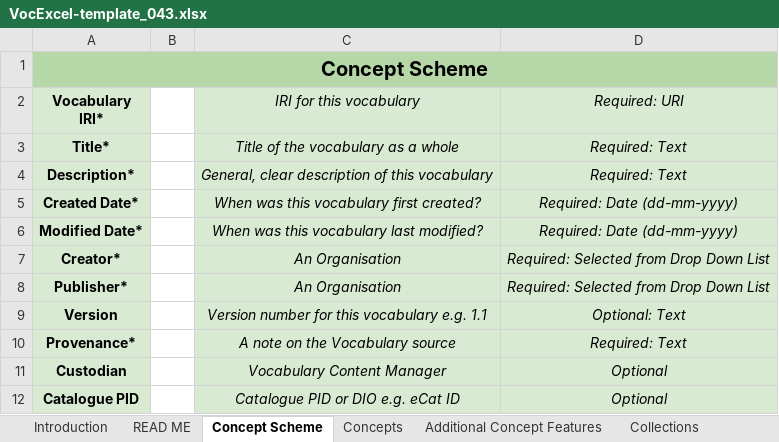
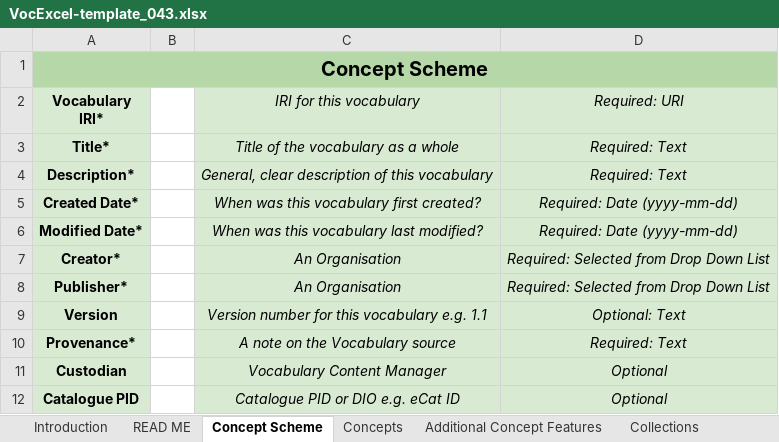
Before and after one commit to RDFLib/VocExcel, an Excel workbook: templates/VocExcel-template_043.xlsx, sheet Concept Scheme, drawn as a sheet; values as stored, in another font and other column widths than the file's, no borders; the diff names each change by its address in the sheet, - before the commit and + after, or states it on an @@ line.

Commit message:
Formatted created/modified cells according to J's request

```diff
--- a/templates/VocExcel-template_043.xlsx (sheet Concept Scheme)
+++ b/templates/VocExcel-template_043.xlsx (sheet Concept Scheme)
-D5:D6 (Required: URI): Required: Date (dd-mm-yyyy)
+D5:D6 (Required: URI): Required: Date (yyyy-mm-dd)
```
